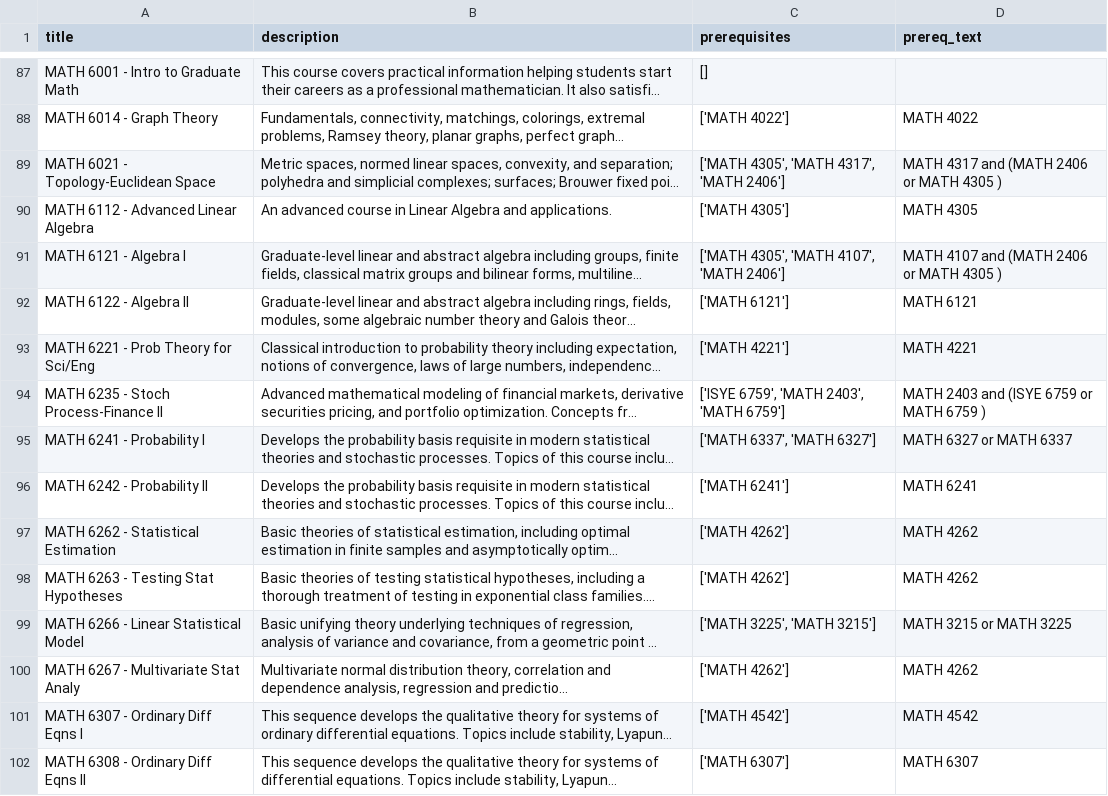
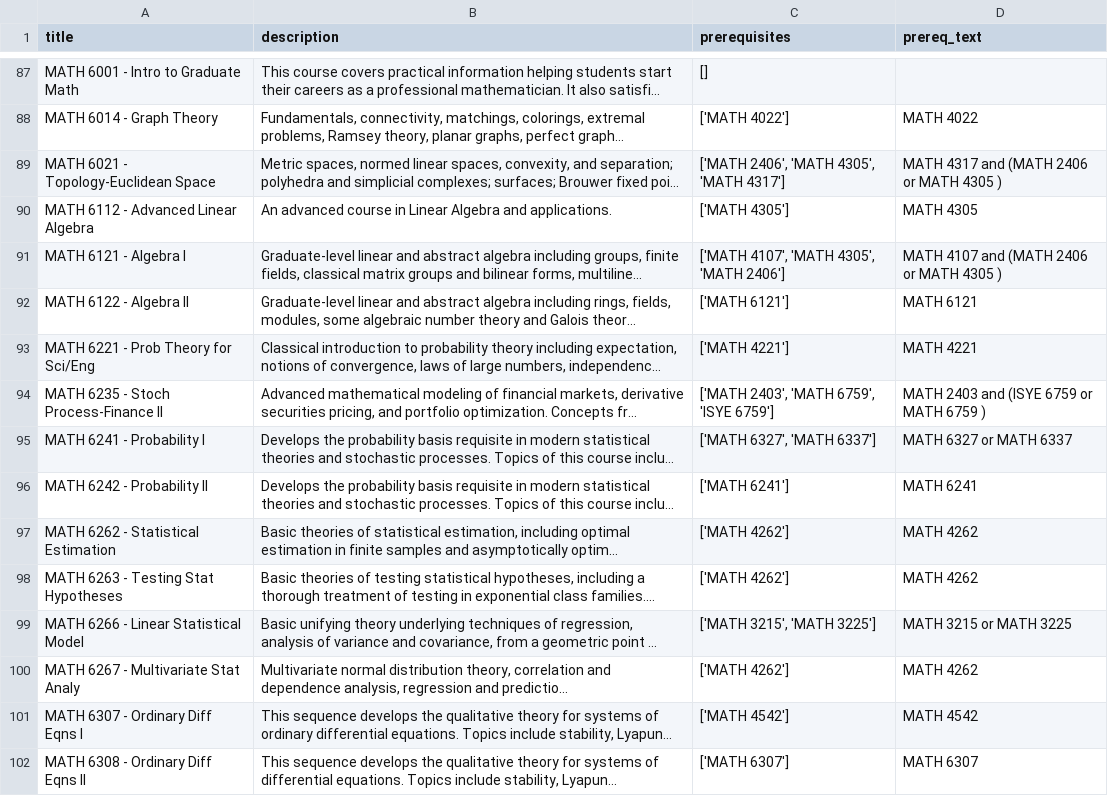
Before and after one commit to echen333/class_viz, a CSV file: gt_math_courses.csv, drawn as a sheet; only a part is shown, gaps mark what is left out; long unchanged cells end in …; the diff covers the shown part only; the diff names each change by its address in the sheet, - before the commit and + after, or states it on an @@ line.

Commit message:
Added school of math website data, historical_data script, smarter edge connections

```diff
--- a/gt_math_courses.csv
+++ b/gt_math_courses.csv
-C89 (prerequisites): ['MATH 4305', 'MATH 4317', 'MATH 2406']
+C89 (prerequisites): ['MATH 2406', 'MATH 4305', 'MATH 4317']
-C91 (prerequisites): ['MATH 4305', 'MATH 4107', 'MATH 2406']
+C91 (prerequisites): ['MATH 4107', 'MATH 4305', 'MATH 2406']
-C94 (prerequisites): ['ISYE 6759', 'MATH 2403', 'MATH 6759']
+C94 (prerequisites): ['MATH 2403', 'MATH 6759', 'ISYE 6759']
-C95 (prerequisites): ['MATH 6337', 'MATH 6327']
+C95 (prerequisites): ['MATH 6327', 'MATH 6337']
-C99 (prerequisites): ['MATH 3225', 'MATH 3215']
+C99 (prerequisites): ['MATH 3215', 'MATH 3225']
```
Also changed, not shown: 82 edited cells elsewhere in this file, gt_math_courses_edited.csv, 6 other files.
